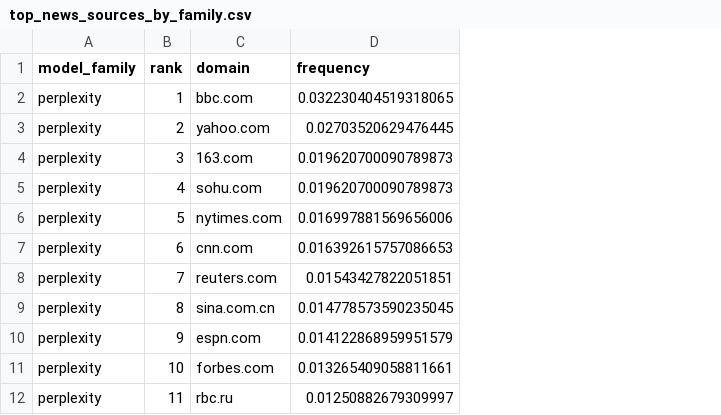
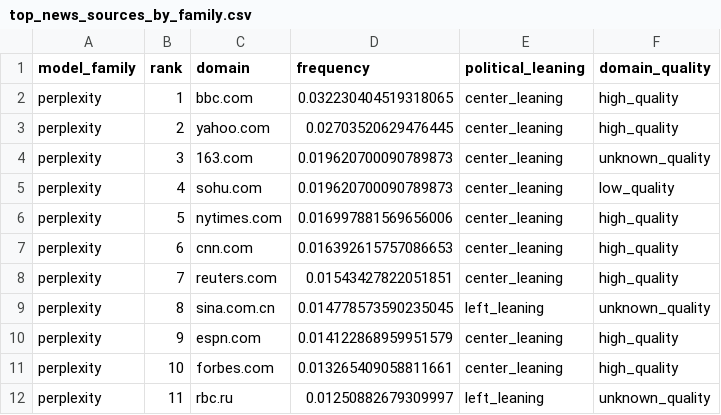
Before and after one commit to yang3kc/ai_search_arena, a CSV file: data/output/citation_analysis/top_news_sources_by_family.csv, drawn as a sheet; only a part is shown; the diff names each change by its address in the sheet, - before the commit and + after, or states it on an @@ line.

```diff
--- a/data/output/citation_analysis/top_news_sources_by_family.csv
+++ b/data/output/citation_analysis/top_news_sources_by_family.csv
+column E (political_leaning), rows 2-12: center_leaning | center_leaning | center_leaning | center_leaning | center_leaning | center_leaning | center_leaning | left_leaning | center_leaning | center_leaning | left_leaning
+column F (domain_quality), rows 2-12: high_quality | high_quality | unknown_quality | low_quality | high_quality | high_quality | high_quality | unknown_quality | high_quality | high_quality | unknown_quality
```
Also changed, not shown: 4 other files.
